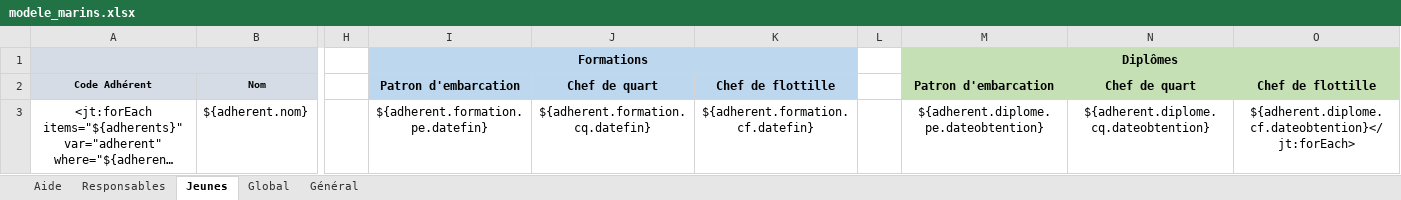
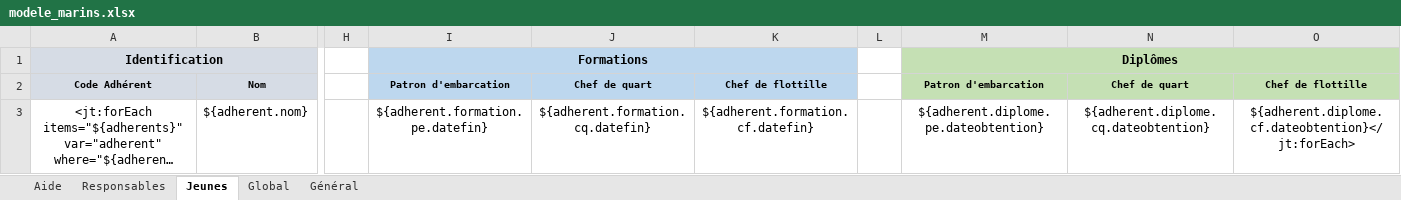
Before and after one commit to outilssgdf/analytiscout, an Excel workbook: fichiers/conf/modele_marins.xlsx, sheet Jeunes, drawn as a sheet; only a part is shown, gaps mark what is left out; long unchanged cells end in …; values as stored, in another font and other column widths than the file's, no borders; conditional formats not drawn; the diff names each change by its address in the sheet, - before the commit and + after, or states it on an @@ line.

```diff
--- a/fichiers/conf/modele_marins.xlsx (sheet Jeunes)
+++ b/fichiers/conf/modele_marins.xlsx (sheet Jeunes)
-A1: (empty)
+A1: Identification
@@ I2:O2 text size: smaller @@
```
Also changed, not shown: sheet Responsables.
